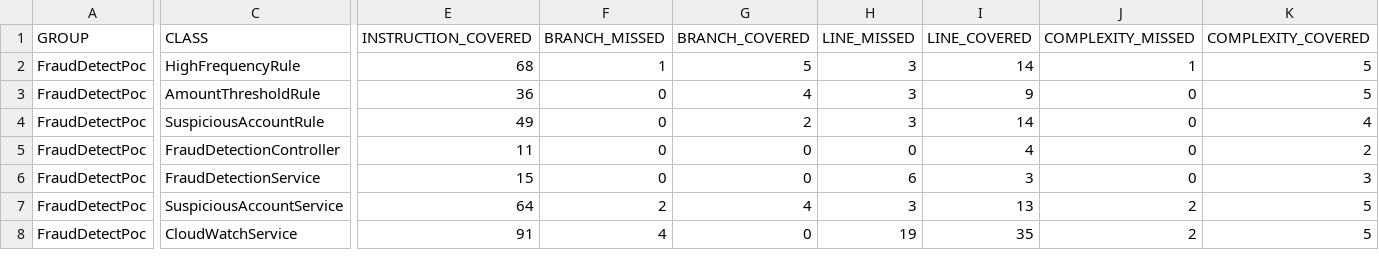
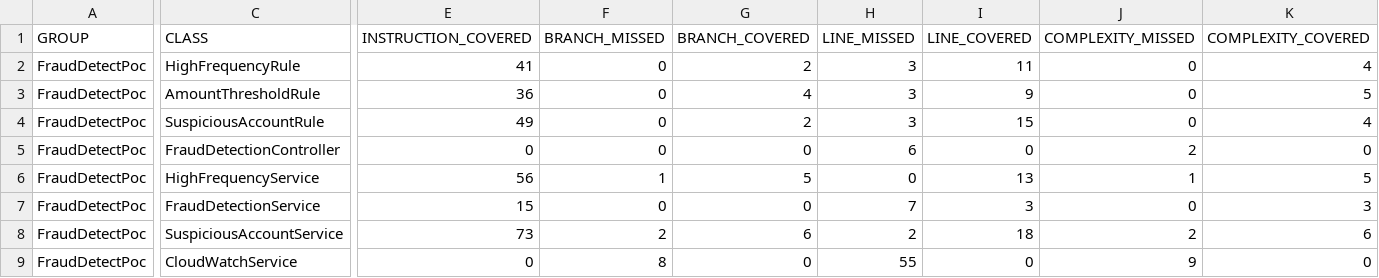
Before and after one commit to bingogo2/java_fraud_detect, a CSV file: FraudDetectPoc/target/jacoco-report/jacoco.csv, drawn as a sheet; only a part is shown, gaps mark what is left out; addresses are those after the commit; rows hold the shown columns only; the diff covers the shown part only; the diff names each change by its address in the sheet, - before the commit and + after, or states it on an @@ line.

```diff
--- a/FraudDetectPoc/target/jacoco-report/jacoco.csv
+++ b/FraudDetectPoc/target/jacoco-report/jacoco.csv
-E2 (INSTRUCTION_COVERED): 68
+E2 (INSTRUCTION_COVERED): 41
-F2 (BRANCH_MISSED): 1
+F2 (BRANCH_MISSED): 0
-G2 (BRANCH_COVERED): 5
+G2 (BRANCH_COVERED): 2
-I2 (LINE_COVERED): 14
+I2 (LINE_COVERED): 11
-J2 (COMPLEXITY_MISSED): 1
+J2 (COMPLEXITY_MISSED): 0
-K2 (COMPLEXITY_COVERED): 5
+K2 (COMPLEXITY_COVERED): 4
-I4 (LINE_COVERED): 14
+I4 (LINE_COVERED): 15
-E5 (INSTRUCTION_COVERED): 11
+E5 (INSTRUCTION_COVERED): 0
-H5 (LINE_MISSED): 0
+H5 (LINE_MISSED): 6
-I5 (LINE_COVERED): 4
+I5 (LINE_COVERED): 0
-J5 (COMPLEXITY_MISSED): 0
+J5 (COMPLEXITY_MISSED): 2
-K5 (COMPLEXITY_COVERED): 2
+K5 (COMPLEXITY_COVERED): 0
+row 6: FraudDetectPoc | HighFrequencyService | 56 | 1 | 5 | 0 | 13 | 1 | 5
-H7 (LINE_MISSED): 6
+H7 (LINE_MISSED): 7
-E8 (INSTRUCTION_COVERED): 64
+E8 (INSTRUCTION_COVERED): 73
-G8 (BRANCH_COVERED): 4
+G8 (BRANCH_COVERED): 6
-H8 (LINE_MISSED): 3
+H8 (LINE_MISSED): 2
-I8 (LINE_COVERED): 13
+I8 (LINE_COVERED): 18
-K8 (COMPLEXITY_COVERED): 5
+K8 (COMPLEXITY_COVERED): 6
-E9 (INSTRUCTION_COVERED): 91
+E9 (INSTRUCTION_COVERED): 0
-F9 (BRANCH_MISSED): 4
+F9 (BRANCH_MISSED): 8
-H9 (LINE_MISSED): 19
+H9 (LINE_MISSED): 55
-I9 (LINE_COVERED): 35
+I9 (LINE_COVERED): 0
-J9 (COMPLEXITY_MISSED): 2
+J9 (COMPLEXITY_MISSED): 9
-K9 (COMPLEXITY_COVERED): 5
+K9 (COMPLEXITY_COVERED): 0
```
Also changed, not shown: 30 edited cells elsewhere in this file, 44 other files.
